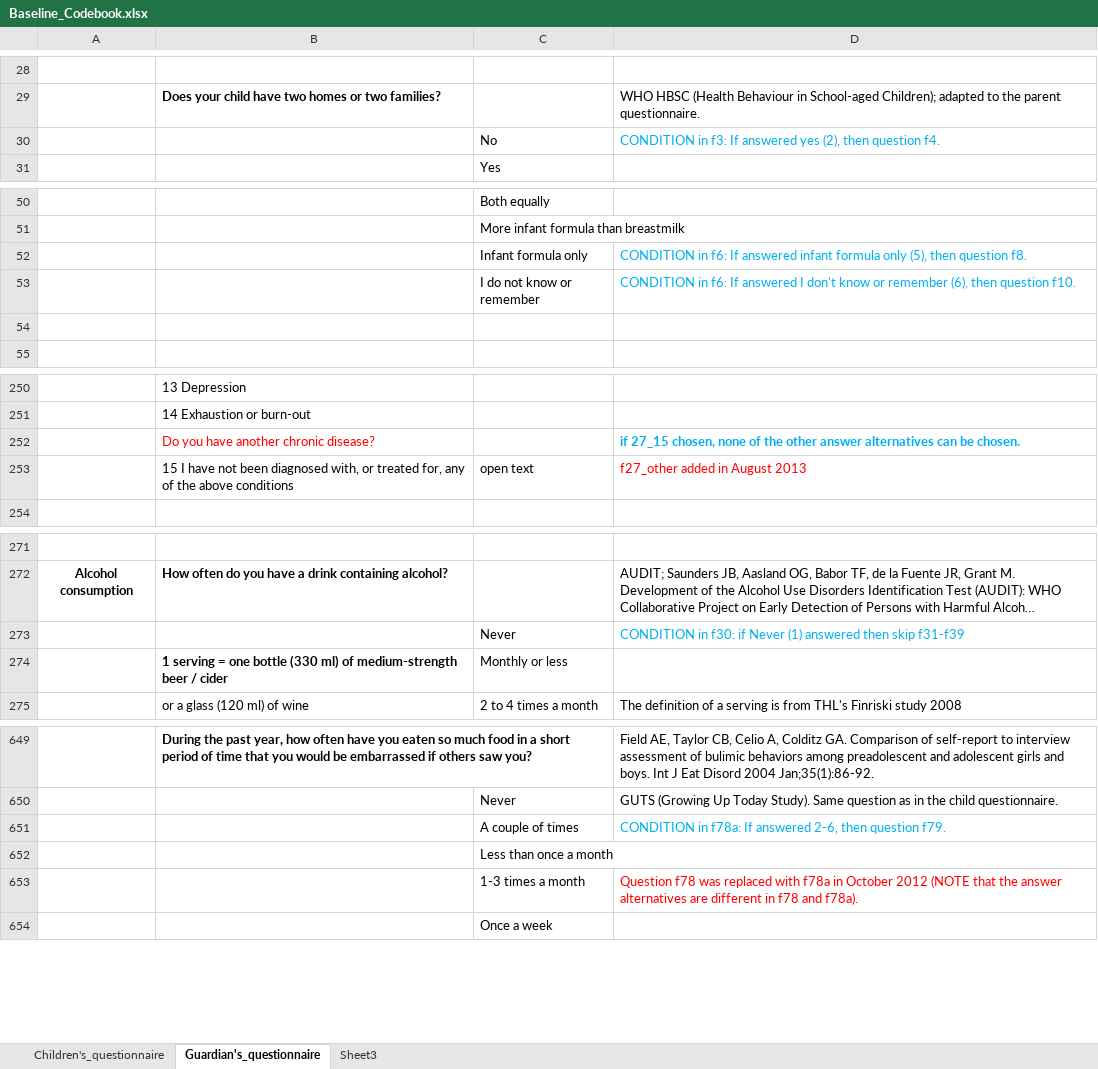
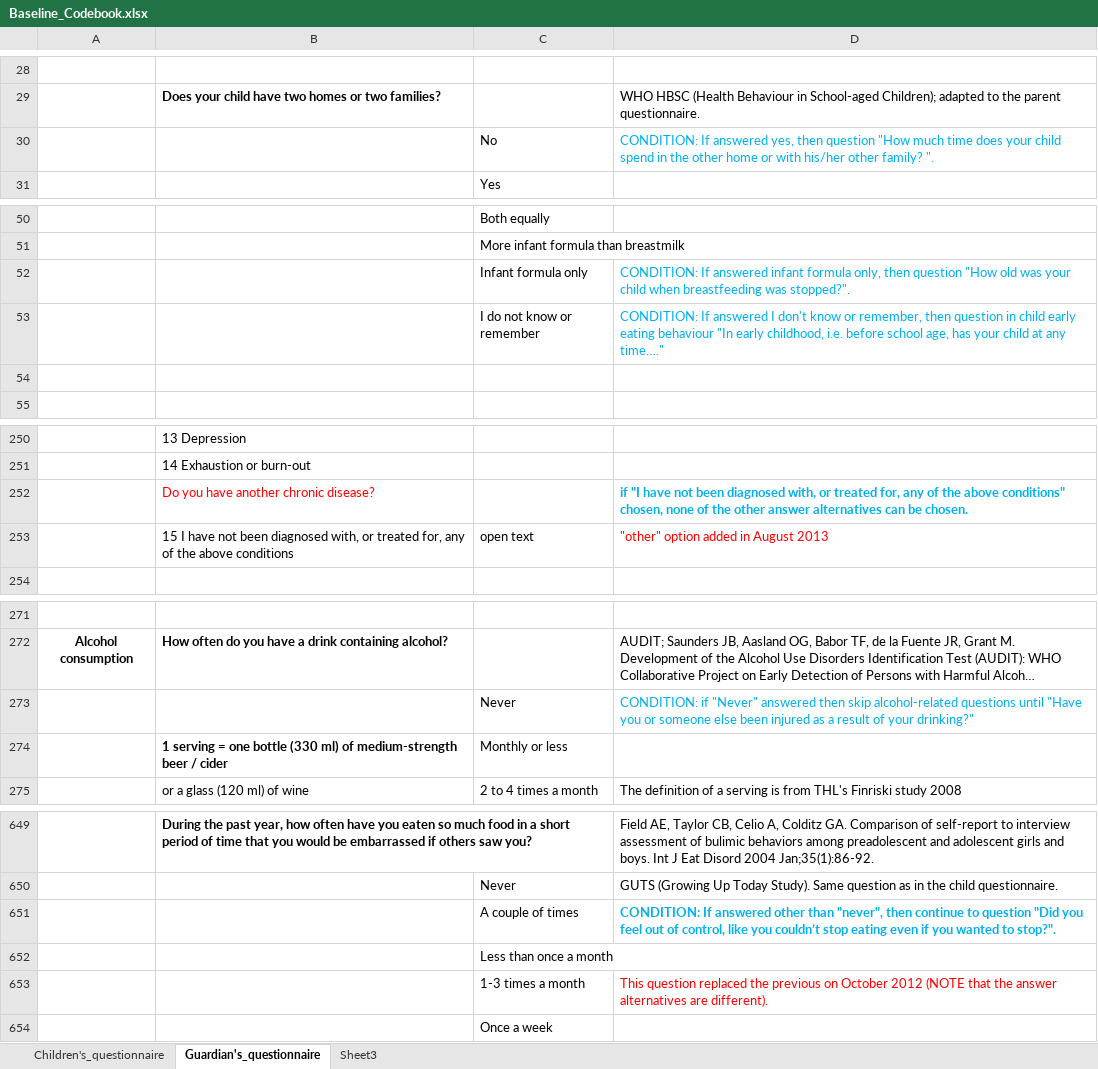
Before and after one commit to Fin-HIT/Cohort-codebooks, an Excel workbook: Baseline_Codebook.xlsx, sheet Guardian's_questionnaire, drawn as a sheet; only a part is shown, gaps mark what is left out; long unchanged cells end in …; values as stored, in another font and other column widths than the file's, no borders; the diff covers the shown part only; the diff names each change by its address in the sheet, - before the commit and + after, or states it on an @@ line.

```diff
--- a/Baseline_Codebook.xlsx (sheet Guardian's_questionnaire)
+++ b/Baseline_Codebook.xlsx (sheet Guardian's_questionnaire)
-D30: CONDITION in f3: If answered yes (2), then question f4.
+D30: CONDITION: If answered yes, then question "How much time does your child spend in the other home or with his/her other family? ".
-D52: CONDITION in f6: If answered infant formula only (5), then question f8.
+D52: CONDITION: If answered infant formula only, then question "How old was your child when breastfeeding was stopped?".
-D53: CONDITION in f6: If answered I don't know or remember (6), then question f10.
+D53: CONDITION: If answered I don't know or remember, then question in child early eating behaviour "In early childhood, i.e. before school age, has your child at any time…."
-D252: if 27_15 chosen, none…
+D252: if "I have not been diagnosed with, or treated for, any of the above conditions" chosen, none…
-D253: f27_other added in August 2013
+D253: "other" option added in August 2013
-D273: CONDITION in f30: if Never (1) answered then skip f31-f39
+D273: CONDITION: if "Never" answered then skip alcohol-related questions until "Have you or someone else been injured as a result of your drinking?"
-D651: CONDITION in f78a: If answered 2-6, then question f79.
+D651: CONDITION: If answered other than "never", then continue to question "Did you feel out of control, like you couldn’t stop eating even if you wanted to stop?".
-D651 bold: off
+D651 bold: on
-D653: Question f78 was replaced with f78a in October 2012 (NOTE that the answer alternatives are different in f78 and f78a).
+D653: This question replaced the previous on October 2012 (NOTE that the answer alternatives are different).
```
Also changed, not shown: 2 edited cells elsewhere in this sheet, sheet Children's_questionnaire, Followup_1_Codebook.xlsx, 8 other files.
